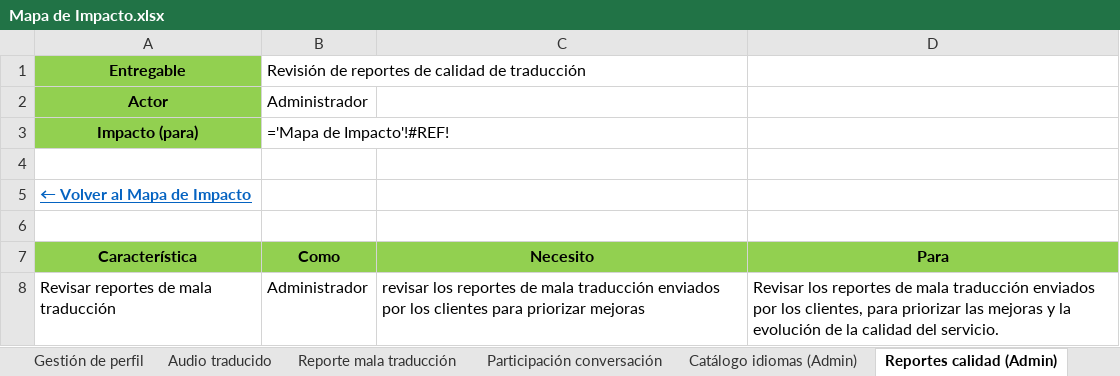
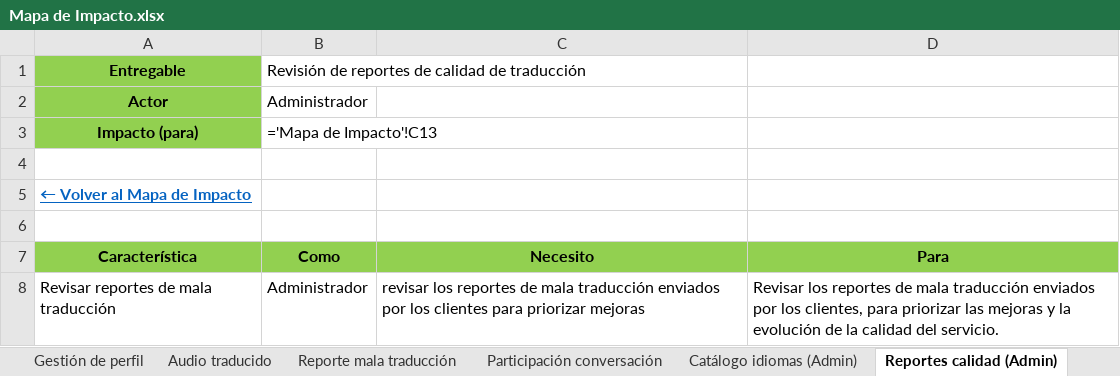
Before and after one commit to Dafatalk/talklate, an Excel workbook: seguimiento/mapa_impacto/Mapa de Impacto.xlsx, sheet Reportes calidad (Admin), drawn as a sheet; values as stored, in another font and other column widths than the file's, no borders; formulas without a stored value are shown as written; the diff names each change by its address in the sheet, - before the commit and + after, or states it on an @@ line.

```diff
--- a/seguimiento/mapa_impacto/Mapa de Impacto.xlsx (sheet Reportes calidad (Admin))
+++ b/seguimiento/mapa_impacto/Mapa de Impacto.xlsx (sheet Reportes calidad (Admin))
-B3 (Como): ='Mapa de Impacto'!#REF!
+B3 (Como): ='Mapa de Impacto'!C13
```
Also changed, not shown: sheet Entregables, sheet Mapa de Impacto, 6 other files.
